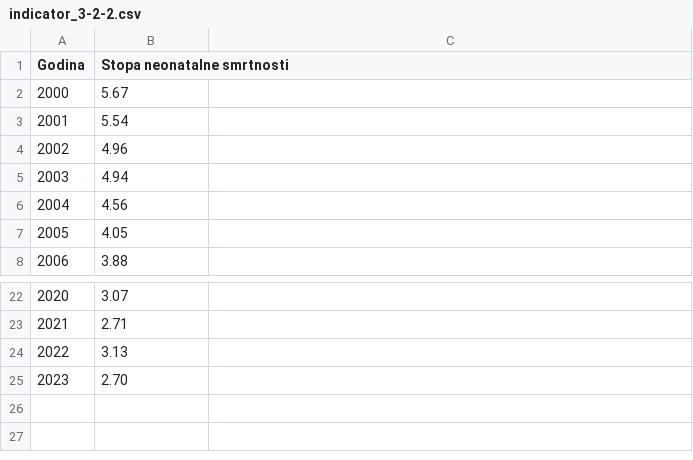
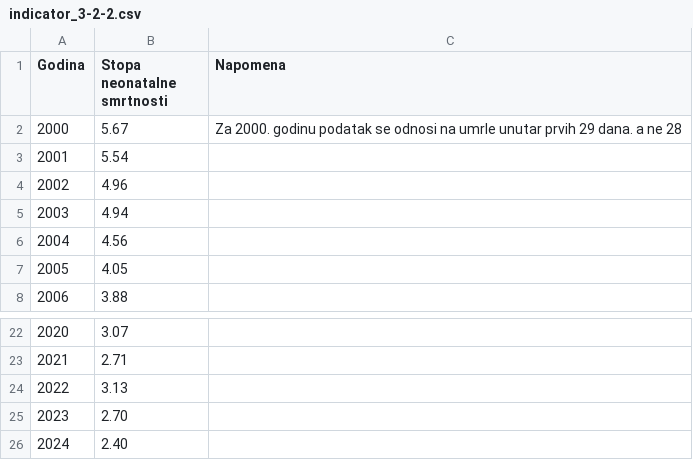
Before and after one commit to CroatianBureauOfStatistics/sdg-indicators, a CSV file: data/indicator_3-2-2.csv, drawn as a sheet; only a part is shown, gaps mark what is left out; the diff names each change by its address in the sheet, - before the commit and + after, or states it on an @@ line.

```diff
--- a/data/indicator_3-2-2.csv
+++ b/data/indicator_3-2-2.csv
-C1: (empty)
+C1: Napomena
-C2 (Napomena): (empty)
+C2 (Napomena): Za 2000. godinu podatak se odnosi na umrle unutar prvih 29 dana. a ne 28
+row 26: 2024 | 2.40
```
Also changed, not shown: data/indicator_3-5-1.csv, data/indicator_4-2-1.csv, 12 other files.
